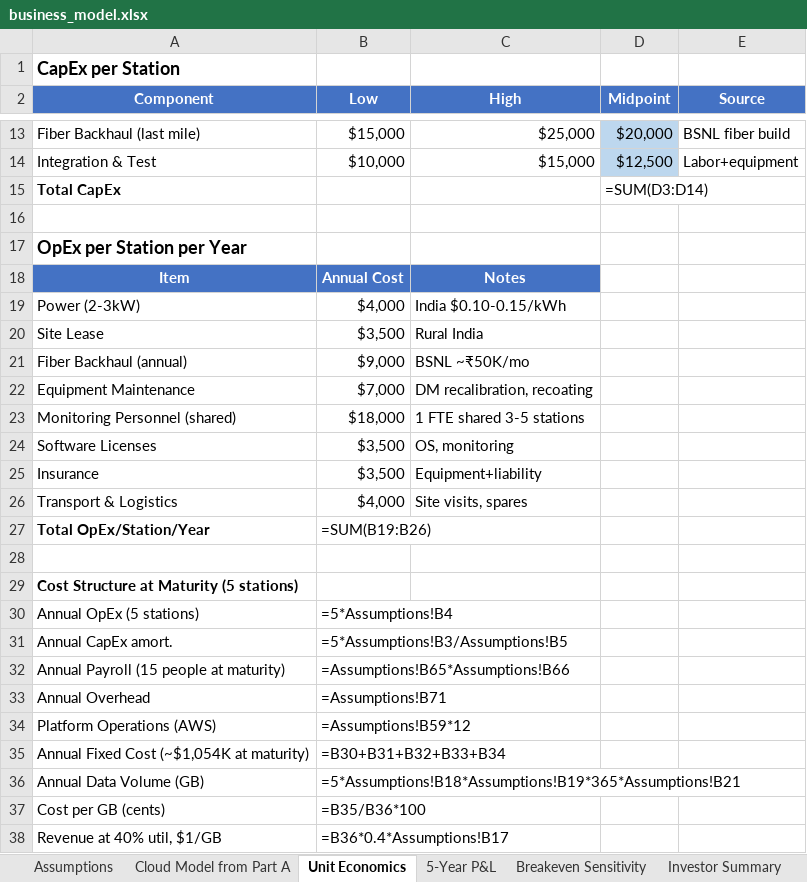
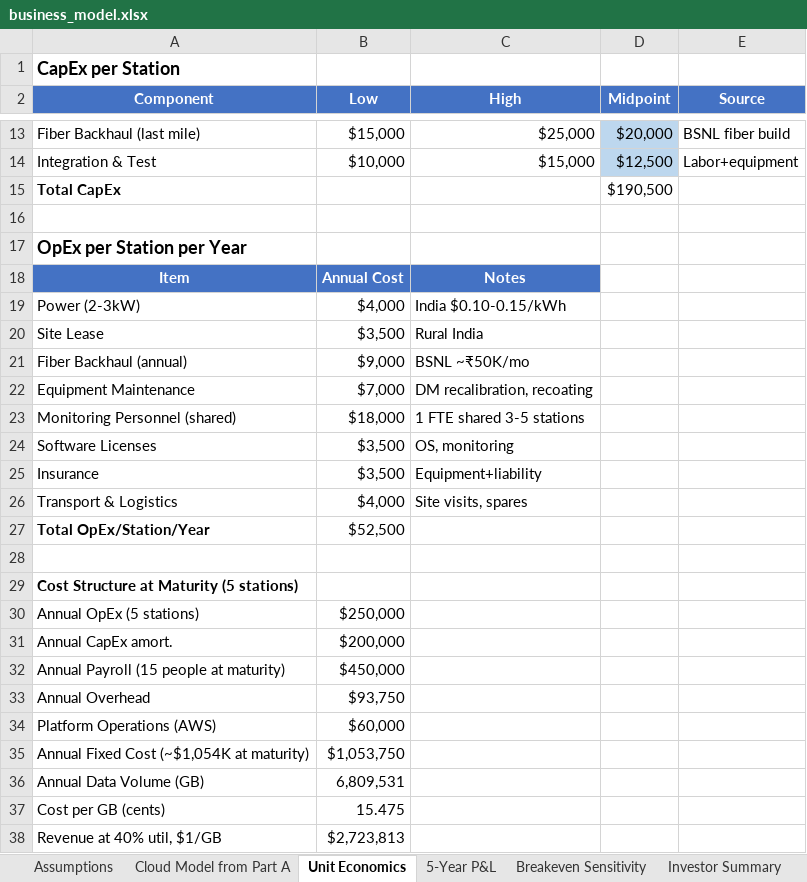
Before and after one commit to Aaryan2304/qosmic-space, an Excel workbook: GC/part_b/deliverables/business_model.xlsx, sheet Unit Economics, drawn as a sheet; only a part is shown, gaps mark what is left out; values as stored, in another font and other column widths than the file's, no borders; formulas without a stored value are shown as written; the diff names each change by its address in the sheet, - before the commit and + after, or states it on an @@ line.

```diff
--- a/GC/part_b/deliverables/business_model.xlsx (sheet Unit Economics)
+++ b/GC/part_b/deliverables/business_model.xlsx (sheet Unit Economics)
-D15 (Midpoint): =SUM(D3:D14)
+D15 (Midpoint): $190,500
-B27 (Low): =SUM(B19:B26)
+B27 (Low): $52,500
-B30 (Low): =5*Assumptions!B4
+B30 (Low): $250,000
-B31 (Low): =5*Assumptions!B3/Assumptions!B5
+B31 (Low): $200,000
-B32 (Low): =Assumptions!B65*Assumptions!B66
+B32 (Low): $450,000
-B33 (Low): =Assumptions!B71
+B33 (Low): $93,750
-B34 (Low): =Assumptions!B59*12
+B34 (Low): $60,000
-B35 (Low): =B30+B31+B32+B33+B34
+B35 (Low): $1,053,750
-B36 (Low): =5*Assumptions!B18*Assumptions!B19*365*Assumptions!B21
+B36 (Low): 6,809,531
-B37 (Low): =B35/B36*100
+B37 (Low): 15.475
-B38 (Low): =B36*0.4*Assumptions!B17
+B38 (Low): $2,723,813
```
Also changed, not shown: sheet 5-Year P&L, sheet Investor Summary, sheet Cloud Model from Part A, 2 other files.
